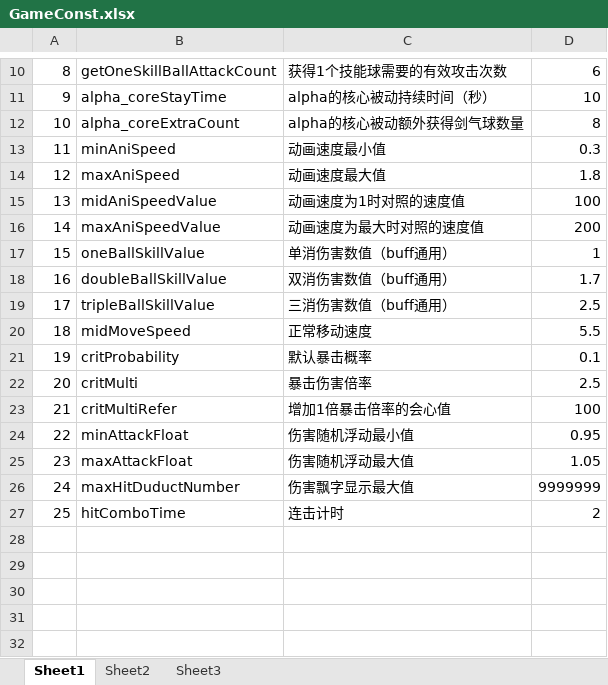
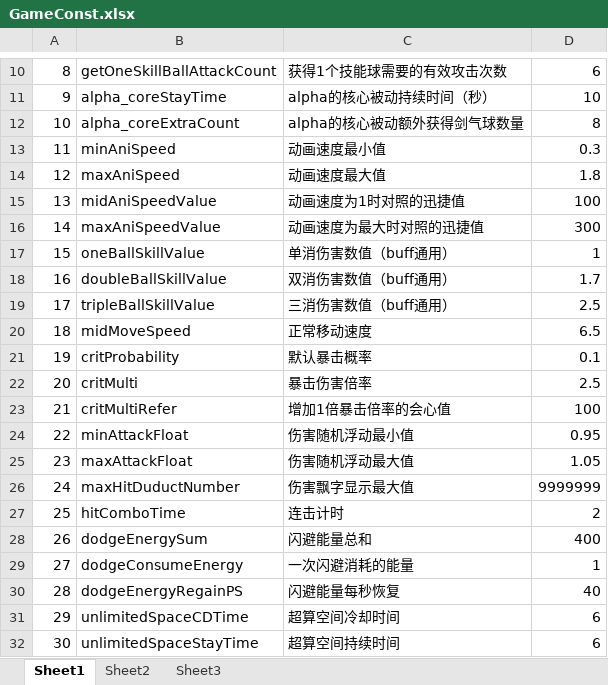
Before and after one commit to zzEroy-github/ExcelConfigTools, an Excel workbook: ExcelFiles/GameConst.xlsx, sheet Sheet1, drawn as a sheet; only a part is shown, gaps mark what is left out; values as stored, in another font and other column widths than the file's, no borders; the diff names each change by its address in the sheet, - before the commit and + after, or states it on an @@ line.

```diff
--- a/ExcelFiles/GameConst.xlsx (sheet Sheet1)
+++ b/ExcelFiles/GameConst.xlsx (sheet Sheet1)
-C15: 动画速度为1时对照的速度值
+C15: 动画速度为1时对照的迅捷值
-C16: 动画速度为最大时对照的速度值
+C16: 动画速度为最大时对照的迅捷值
-D16: 200
+D16: 300
-D20: 5.5
+D20: 6.5
+row 28: 26 | dodgeEnergySum | 闪避能量总和 | 400
+row 29: 27 | dodgeConsumeEnergy | 一次闪避消耗的能量 | 1
+row 30: 28 | dodgeEnergyRegainPS | 闪避能量每秒恢复 | 40
+row 31: 29 | unlimitedSpaceCDTime | 超算空间冷却时间 | 6
+row 32: 30 | unlimitedSpaceStayTime | 超算空间持续时间 | 6
```
Also changed, not shown: ExcelFiles/Buff.xlsx, ExcelFiles/Ideology.xlsx, 9 other files.
